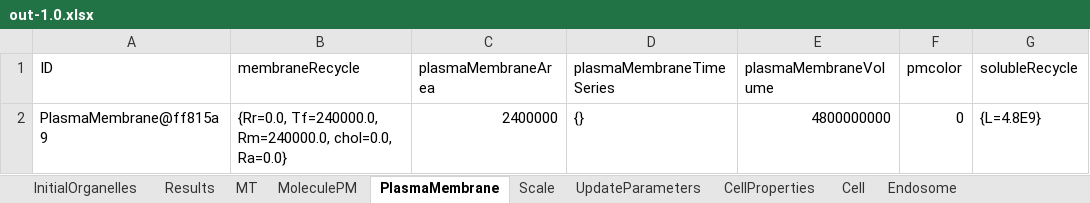
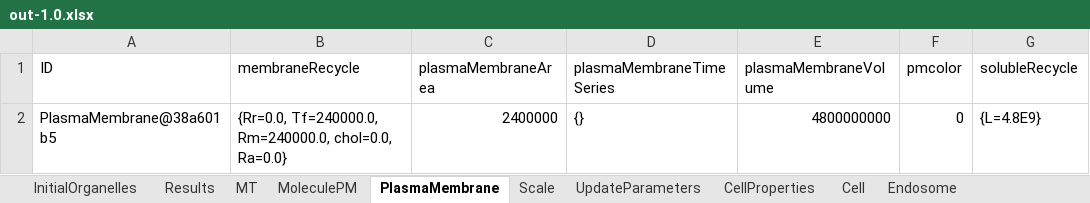
Before and after one commit to franconieto/endomembraneSystem, an Excel workbook: out-1.0.xlsx, sheet PlasmaMembrane, drawn as a sheet; values as stored, in another font and other column widths than the file's, no borders; the diff names each change by its address in the sheet, - before the commit and + after, or states it on an @@ line.

```diff
--- a/out-1.0.xlsx (sheet PlasmaMembrane)
+++ b/out-1.0.xlsx (sheet PlasmaMembrane)
-A2 (ID): PlasmaMembrane@ff815a9
+A2 (ID): PlasmaMembrane@38a601b5
```
Also changed, not shown: sheet Endosome, sheet MoleculePM, sheet MT, sheet Scale, sheet UpdateParameters, sheet Results, 3 more sheets, 5 other files.
